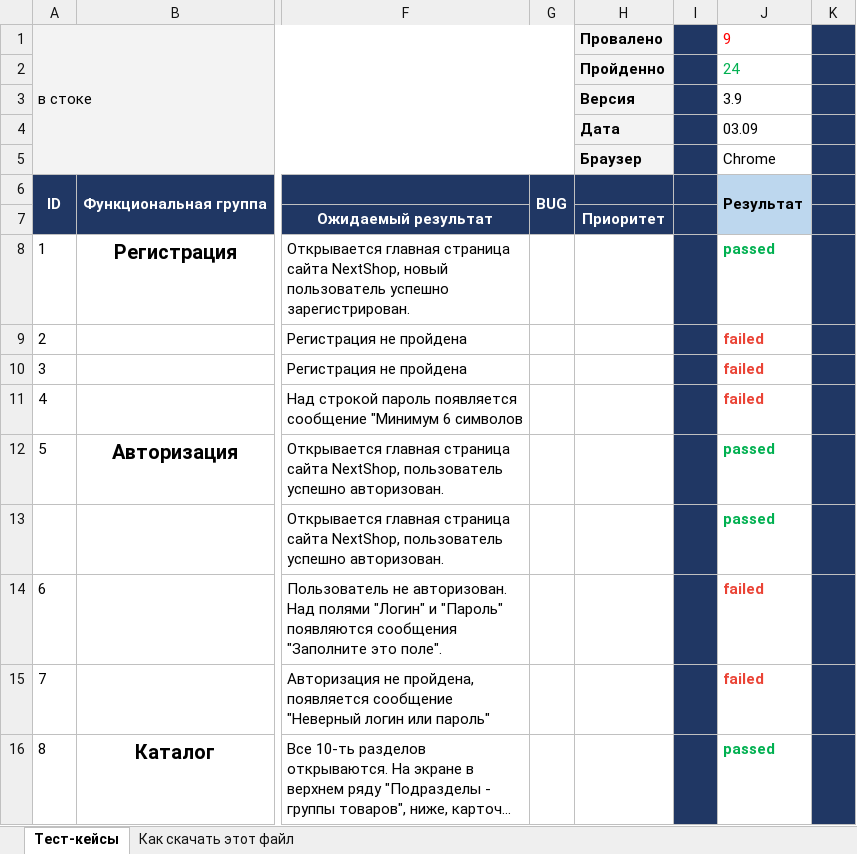
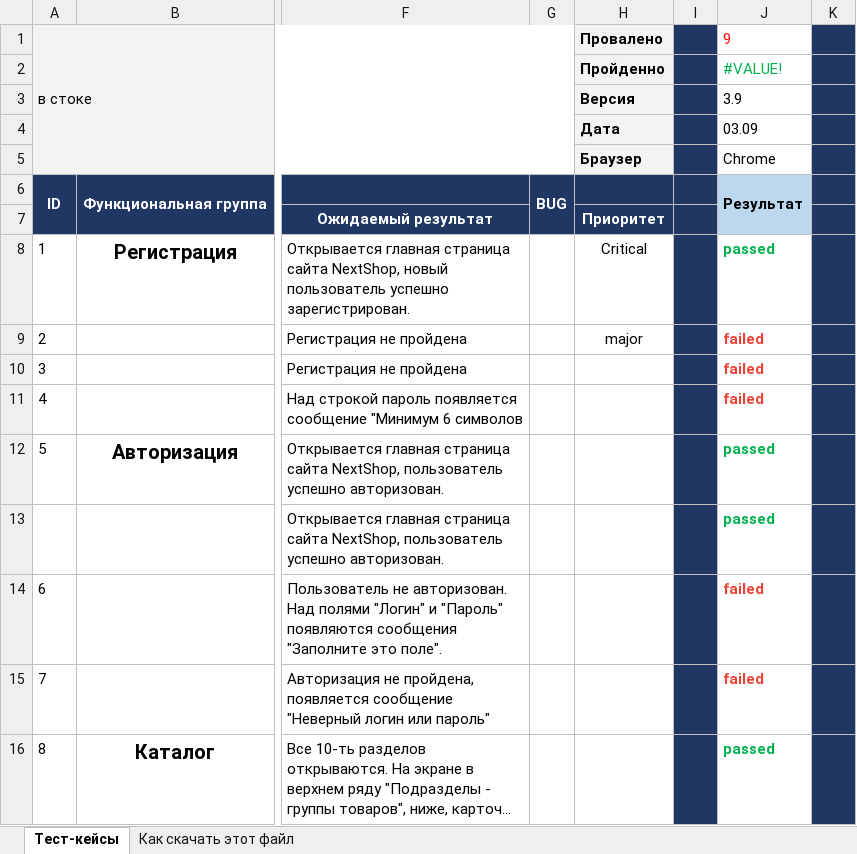
Before and after one commit to gryazevvv/MyFirst_Repo, an Excel workbook: Курсовая ТК NextShop.xlsx, sheet Тест-кейсы, drawn as a sheet; only a part is shown, gaps mark what is left out; long unchanged cells end in …; values as stored, in another font and other column widths than the file's, no borders; the diff names each change by its address in the sheet, - before the commit and + after, or states it on an @@ line.

Commit message:
Окончательное тестирование
Проведены все тесты

```diff
--- a/Курсовая ТК NextShop.xlsx (sheet Тест-кейсы)
+++ b/Курсовая ТК NextShop.xlsx (sheet Тест-кейсы)
-J2: 24
+J2: #VALUE!
-H8: (empty)
+H8: Critical
-H9: (empty)
+H9: major
```
